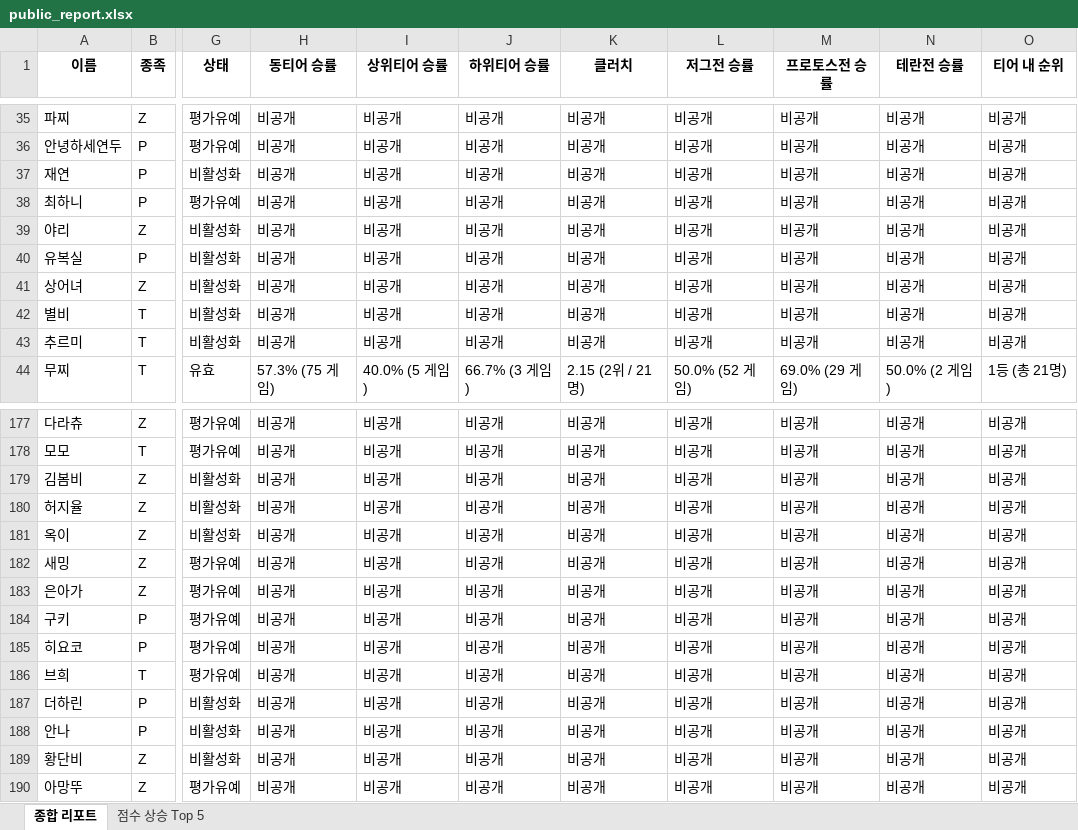
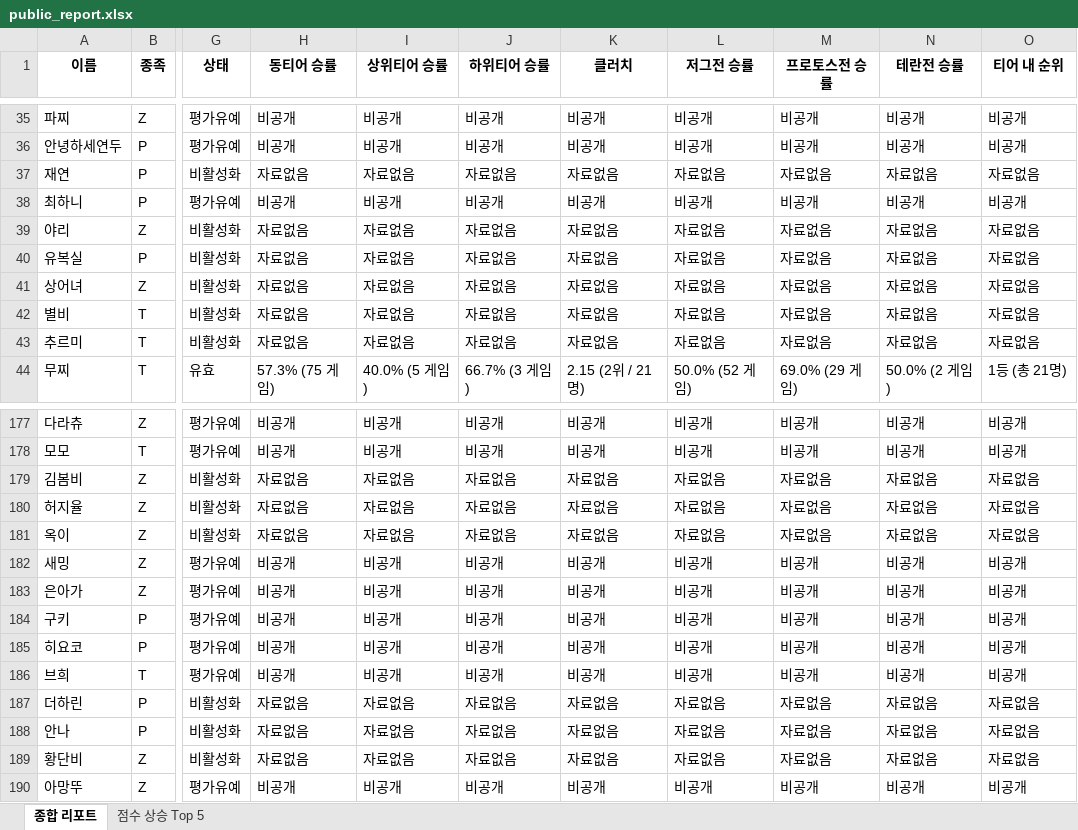
Before and after one commit to koracle0001/sc-tier-dashboard, an Excel workbook: public_report.xlsx, sheet 종합 리포트, drawn as a sheet; only a part is shown, gaps mark what is left out; values as stored, in another font and other column widths than the file's, no borders; the diff covers the shown part only; the diff names each change by its address in the sheet, - before the commit and + after, or states it on an @@ line.

```diff
--- a/public_report.xlsx (sheet 종합 리포트)
+++ b/public_report.xlsx (sheet 종합 리포트)
-H37 (동티어 승률): 비공개
+H37 (동티어 승률): 자료없음
-I37 (상위티어 승률): 비공개
+I37 (상위티어 승률): 자료없음
-J37 (하위티어 승률): 비공개
+J37 (하위티어 승률): 자료없음
-K37 (클러치): 비공개
+K37 (클러치): 자료없음
-L37 (저그전 승률): 비공개
+L37 (저그전 승률): 자료없음
-M37 (프로토스전 승률): 비공개
+M37 (프로토스전 승률): 자료없음
-N37 (테란전 승률): 비공개
+N37 (테란전 승률): 자료없음
-O37 (티어 내 순위): 비공개
+O37 (티어 내 순위): 자료없음
-H39:H43 (동티어 승률): 비공개
+H39:H43 (동티어 승률): 자료없음
-I39:I43 (상위티어 승률): 비공개
+I39:I43 (상위티어 승률): 자료없음
-J39:J43 (하위티어 승률): 비공개
+J39:J43 (하위티어 승률): 자료없음
-K39:K43 (클러치): 비공개
+K39:K43 (클러치): 자료없음
-L39:L43 (저그전 승률): 비공개
+L39:L43 (저그전 승률): 자료없음
-M39:M43 (프로토스전 승률): 비공개
+M39:M43 (프로토스전 승률): 자료없음
-N39:N43 (테란전 승률): 비공개
+N39:N43 (테란전 승률): 자료없음
-O39:O43 (티어 내 순위): 비공개
+O39:O43 (티어 내 순위): 자료없음
-H179:H181 (동티어 승률): 비공개
+H179:H181 (동티어 승률): 자료없음
-I179:I181 (상위티어 승률): 비공개
+I179:I181 (상위티어 승률): 자료없음
-J179:J181 (하위티어 승률): 비공개
+J179:J181 (하위티어 승률): 자료없음
-K179:K181 (클러치): 비공개
+K179:K181 (클러치): 자료없음
-L179:L181 (저그전 승률): 비공개
+L179:L181 (저그전 승률): 자료없음
-M179:M181 (프로토스전 승률): 비공개
+M179:M181 (프로토스전 승률): 자료없음
-N179:N181 (테란전 승률): 비공개
+N179:N181 (테란전 승률): 자료없음
-O179:O181 (티어 내 순위): 비공개
+O179:O181 (티어 내 순위): 자료없음
-H187:H189 (동티어 승률): 비공개
+H187:H189 (동티어 승률): 자료없음
-I187:I189 (상위티어 승률): 비공개
+I187:I189 (상위티어 승률): 자료없음
-J187:J189 (하위티어 승률): 비공개
+J187:J189 (하위티어 승률): 자료없음
-K187:K189 (클러치): 비공개
+K187:K189 (클러치): 자료없음
-L187:L189 (저그전 승률): 비공개
+L187:L189 (저그전 승률): 자료없음
-M187:M189 (프로토스전 승률): 비공개
+M187:M189 (프로토스전 승률): 자료없음
-N187:N189 (테란전 승률): 비공개
+N187:N189 (테란전 승률): 자료없음
-O187:O189 (티어 내 순위): 비공개
+O187:O189 (티어 내 순위): 자료없음
```
Also changed, not shown: 80 edited cells elsewhere in this sheet, 1 other file.
